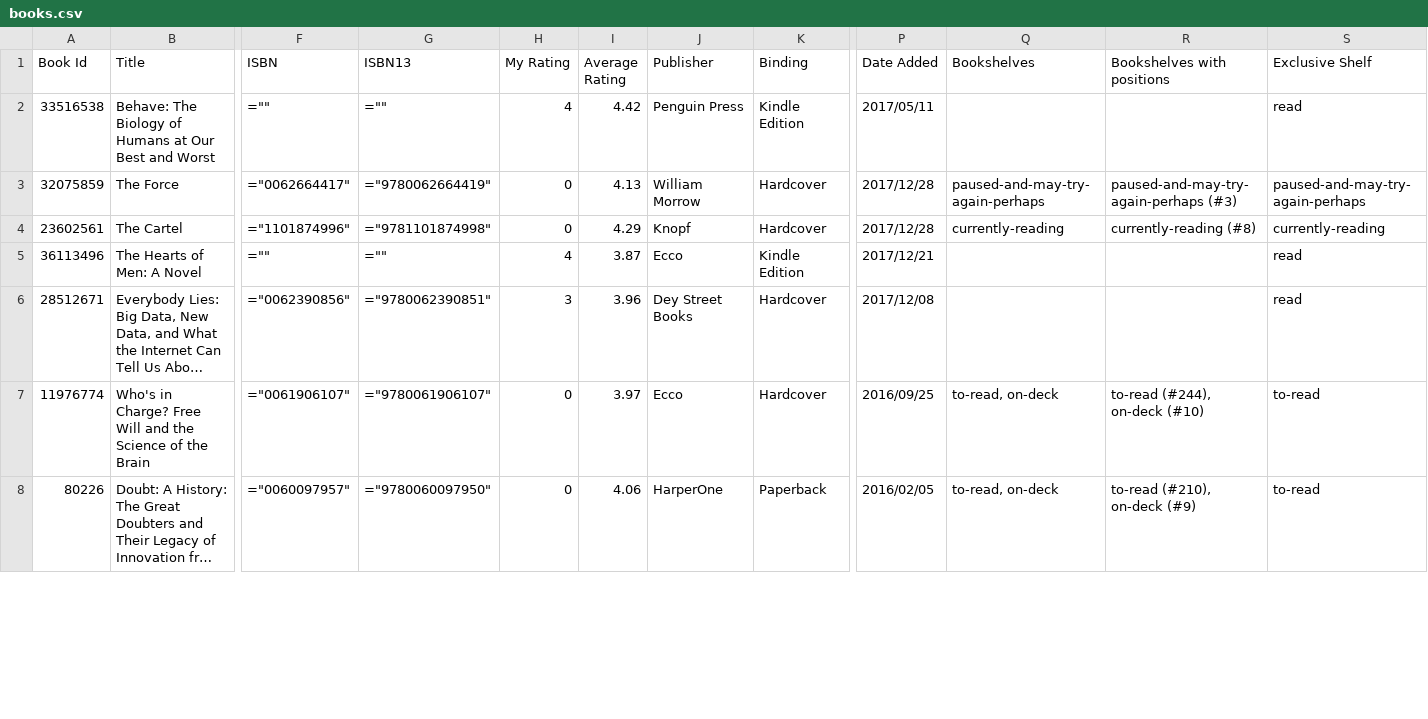
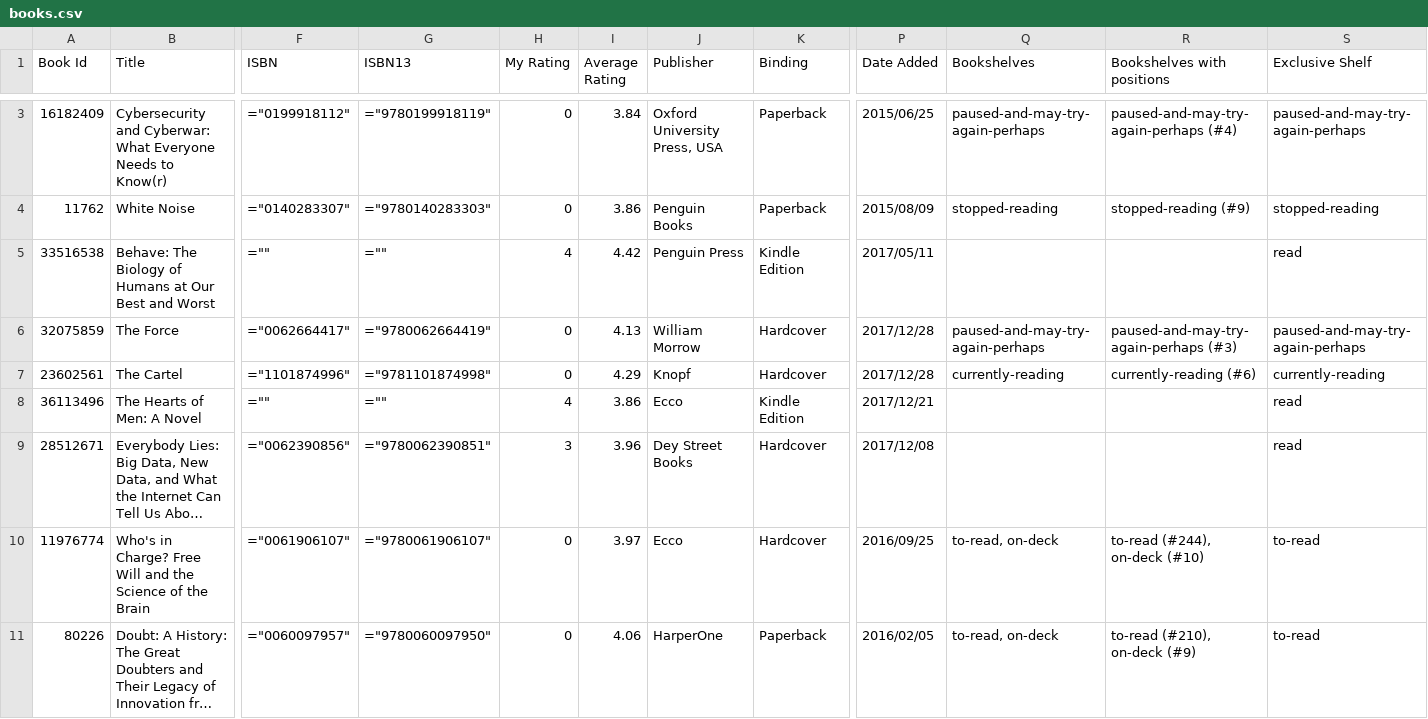
Before and after one commit to slstarnes/books-read, a CSV file: books.csv, drawn as a sheet; only a part is shown, gaps mark what is left out; long unchanged cells end in …; addresses are those after the commit; rows hold the shown columns only; the diff covers the shown part only; the diff names each change by its address in the sheet, - before the commit and + after, or states it on an @@ line.

Commit message:
updated books csv

```diff
--- a/books.csv
+++ b/books.csv
+row 3: 16182409 | Cybersecurity and Cyberwar: What Everyone Needs to Know(r) | ="0199918112" | ="9780199918119" | 0 | 3.84 | Oxford University Press, USA | Paperback | 2015/06/25 | paused-and-may-try-again-perhaps | paused-and-may-try-again-perhaps (#4) | paused-and-may-try-again-perhaps
+row 4: 11762 | White Noise | ="0140283307" | ="9780140283303" | 0 | 3.86 | Penguin Books | Paperback | 2015/08/09 | stopped-reading | stopped-reading (#9) | stopped-reading
-R7 (Bookshelves with positions): currently-reading (#8)
+R7 (Bookshelves with positions): currently-reading (#6)
-I8 (Average Rating): 3.87
+I8 (Average Rating): 3.86
```
Also changed, not shown: 1 added row, 3 removed rows and 62 edited cells elsewhere in this file.
